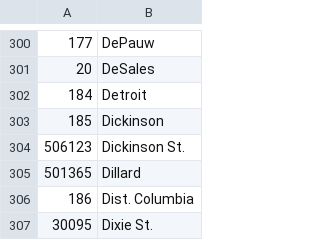
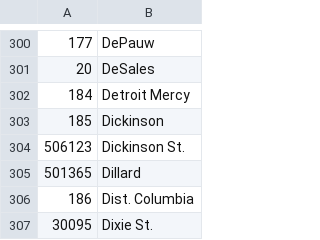
Before and after one commit to octonion/lacrosse, a CSV file: ncaa/csv/ncaa_schools.csv, drawn as a sheet; only a part is shown, gaps mark what is left out.

```diff
--- a/ncaa/csv/ncaa_schools.csv
+++ b/ncaa/csv/ncaa_schools.csv
@@ -301,3 +301,3 @@
 20,DeSales
-184,Detroit
+184,Detroit Mercy
 185,Dickinson
```
Also changed, not shown: ncaa/csv/ncaa_games_2017.csv, ncaa/csv/ncaa_records_2017.csv, 38 other files.
